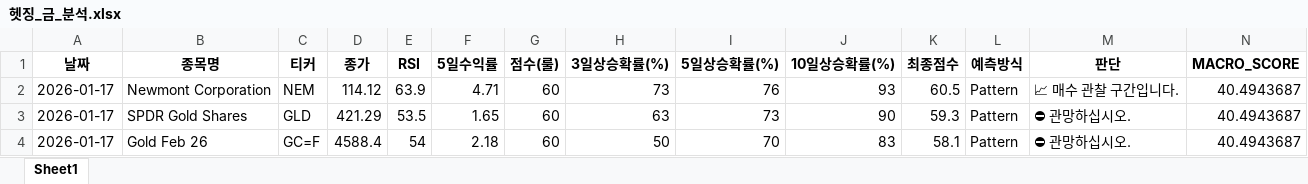
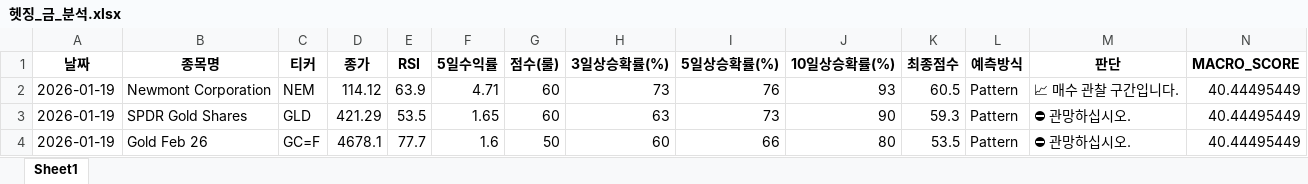
Before and after one commit to tradeprogram/ODIN-SPEAR-STRATEGY, an Excel workbook: DECISION/헷징_금_분석.xlsx, sheet Sheet1, drawn as a sheet; only a part is shown; values as stored, in another font and other column widths than the file's, no borders; the diff names each change by its address in the sheet, - before the commit and + after, or states it on an @@ line.

```diff
--- a/DECISION/헷징_금_분석.xlsx (sheet Sheet1)
+++ b/DECISION/헷징_금_분석.xlsx (sheet Sheet1)
-A2:A4 (날짜): 2026-01-17
+A2:A4 (날짜): 2026-01-19
-N2:N4 (MACRO_SCORE): 40.4943687
+N2:N4 (MACRO_SCORE): 40.44495449
-D4 (종가): 4588.4
+D4 (종가): 4678.1
-E4 (RSI): 54
+E4 (RSI): 77.7
-F4 (5일수익률): 2.18
+F4 (5일수익률): 1.6
-G4 (점수(룰)): 60
+G4 (점수(룰)): 50
-H4 (3일상승확률(%)): 50
+H4 (3일상승확률(%)): 60
-I4 (5일상승확률(%)): 70
+I4 (5일상승확률(%)): 66
-J4 (10일상승확률(%)): 83
+J4 (10일상승확률(%)): 80
-K4 (최종점수): 58.1
+K4 (최종점수): 53.5
```
Also changed, not shown: DECISION/국장_반도체_분석.xlsx, DECISION/국장_방산_분석.xlsx, 8 other files.
